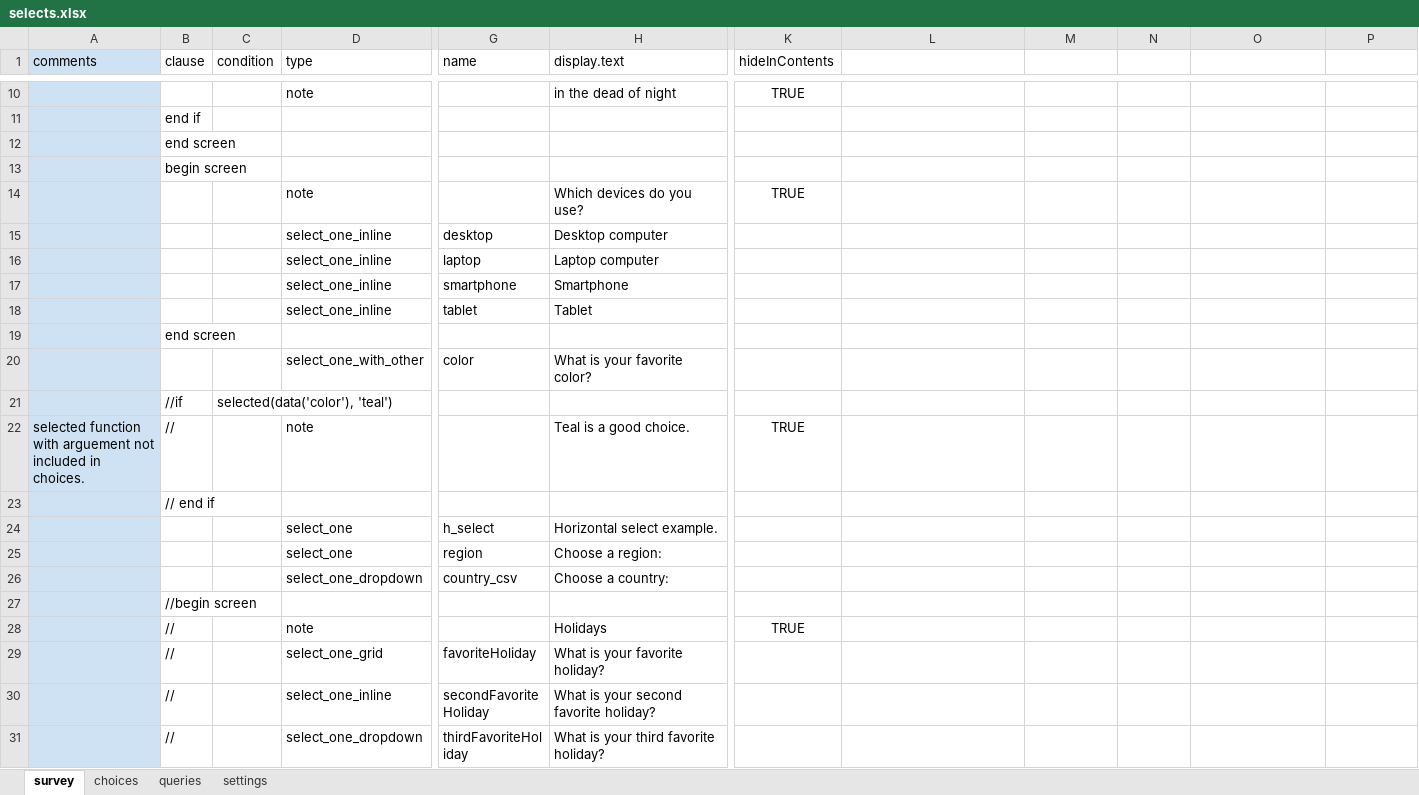
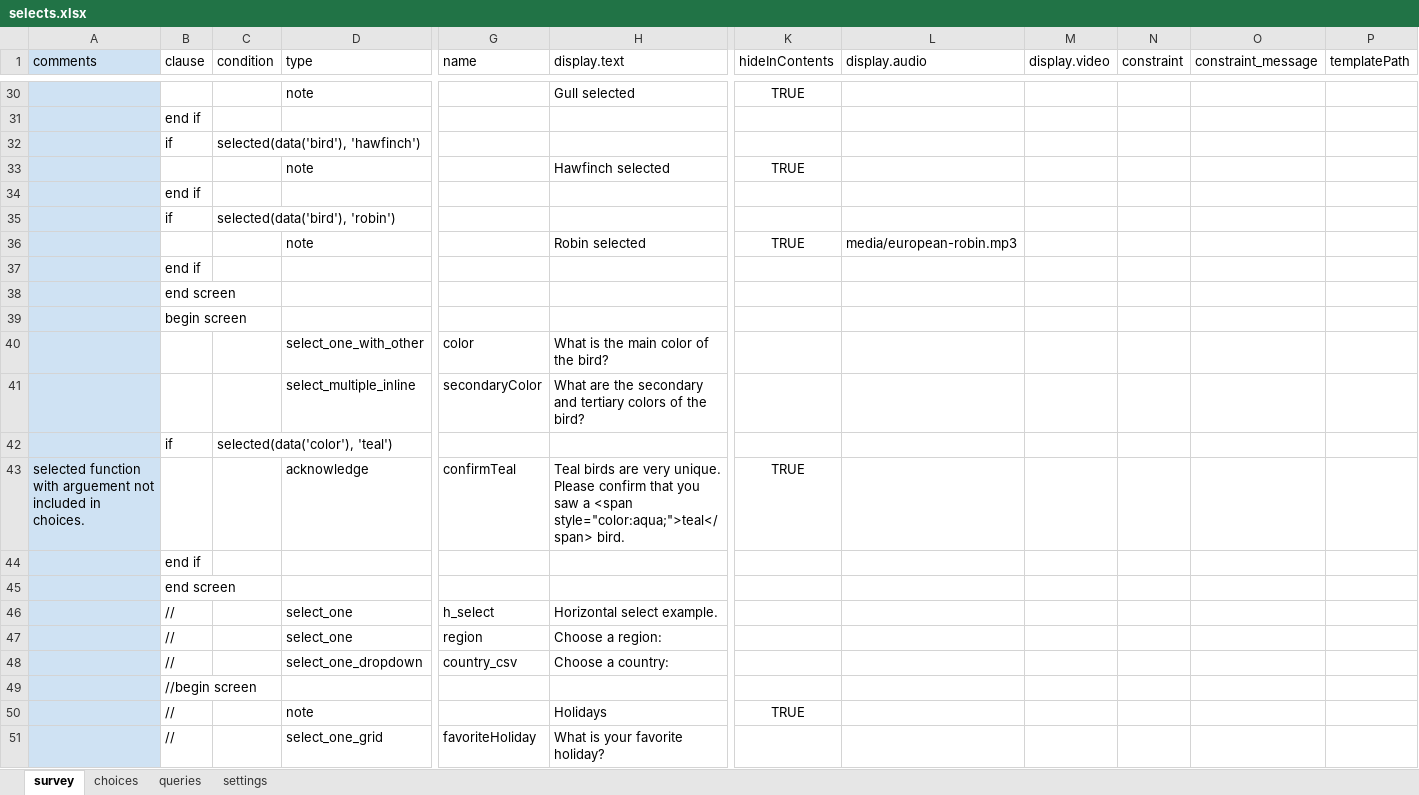
Before and after one commit to odk-x/app-designer, an Excel workbook: form-files/tables/selects/forms/selects/selects.xlsx, sheet survey, drawn as a sheet; only a part is shown, gaps mark what is left out; the shorter side is filled out with more unchanged rows; values as stored, in another font and other column widths than the file's, no borders; removed rows and columns are numbered as before the commit, all else as after; rows hold the shown columns only; the diff covers the shown part only; the diff names each change by its address in the sheet, - before the commit and + after, or states it on an @@ line.

Commit message:
Create demo form

```diff
--- a/form-files/tables/selects/forms/selects/selects.xlsx (sheet survey)
+++ b/form-files/tables/selects/forms/selects/selects.xlsx (sheet survey)
-L1: (empty)
+L1: display.audio
-M1: (empty)
+M1: display.video
-N1: (empty)
+N1: constraint
-O1: (empty)
+O1: constraint_message
-P1: (empty)
+P1: templatePath
+row 30:  |  |  | note |  | Gull selected | TRUE
+row 31:  | end if
+row 32:  | if | selected(data('bird'), 'hawfinch')
-H33 (display.text): in the dead of night
+H33 (display.text): Hawfinch selected
+row 34:  | end if
+row 35:  | if | selected(data('bird'), 'robin')
+row 36:  |  |  | note |  | Robin selected | TRUE | media/european-robin.mp3
-row 14:  |  |  | note |  | Which devices do you use? | TRUE
-row 15:  |  |  | select_one_inline | desktop | Desktop computer
-row 16:  |  |  | select_one_inline | laptop | Laptop computer
-row 17:  |  |  | select_one_inline | smartphone | Smartphone
-row 18:  |  |  | select_one_inline | tablet | Tablet
+row 40:  |  |  | select_one_with_other | color | What is the main color of the bird?
+row 41:  |  |  | select_multiple_inline | secondaryColor | What are the secondary and tertiary colors of the bird?
+row 42:  | if | selected(data('color'), 'teal')
+row 43: selected function with arguement not included in choices. |  |  | acknowledge | confirmTeal | Teal birds are very unique. Please confirm that you saw a <span style="color:aqua;">teal</span> bird. | TRUE
+row 44:  | end if
-row 20:  |  |  | select_one_with_other | color | What is your favorite color?
-row 21:  | //if | selected(data('color'), 'teal')
-row 22: selected function with arguement not included in choices. | // |  | note |  | Teal is a good choice. | TRUE
-row 23:  | // end if
-B46:B48 (clause): (empty)
+B46:B48 (clause): //
```
Also changed, not shown: 32 added rows, 5 removed rows and 6 edited cells elsewhere in this sheet, sheet choices, 10 other files.
